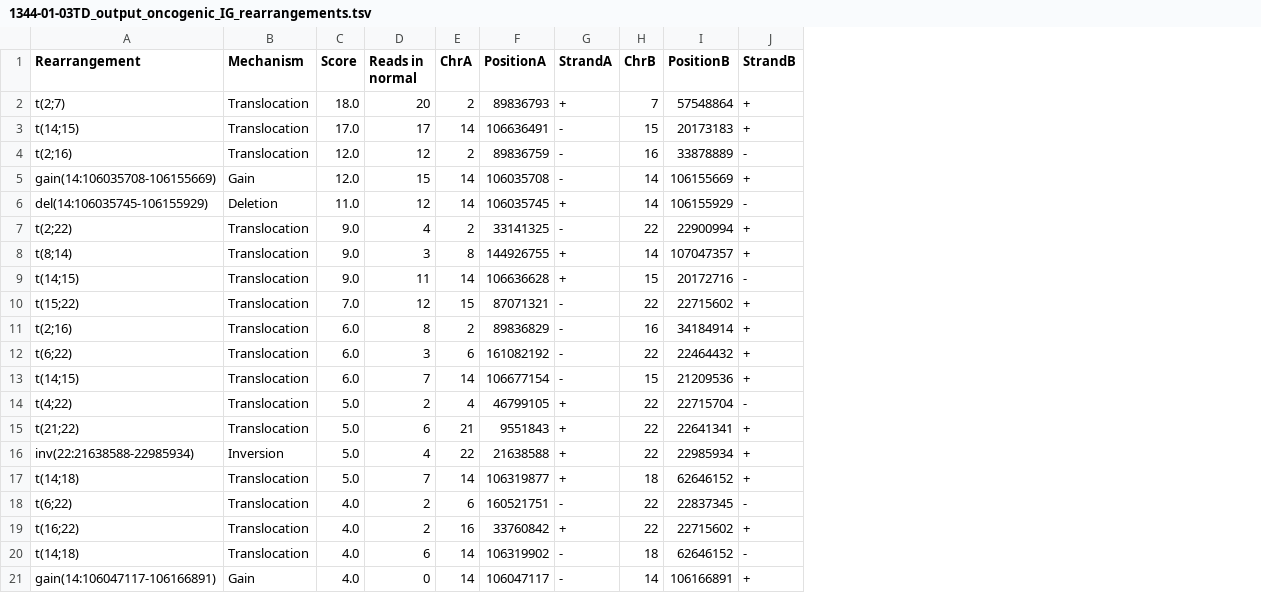
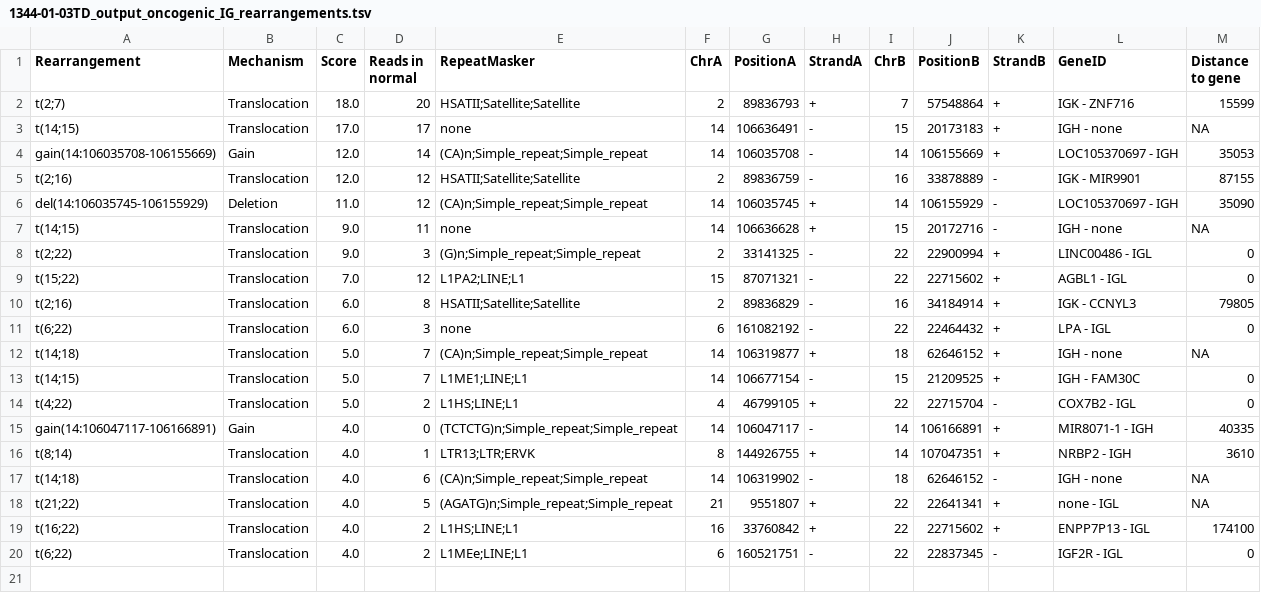
Before and after one commit to ferrannadeu/IgCaller, a TSV file: Demo/Outputs/1344-01-03TD_output_oncogenic_IG_rearrangements.tsv, drawn as a sheet; removed rows and columns are numbered as before the commit, all else as after; the diff names each change by its address in the sheet, - before the commit and + after, or states it on an @@ line.

Commit message:
update demo output files v1.1

```diff
--- a/Demo/Outputs/1344-01-03TD_output_oncogenic_IG_rearrangements.tsv
+++ b/Demo/Outputs/1344-01-03TD_output_oncogenic_IG_rearrangements.tsv
+column E (RepeatMasker), rows 2-3: HSATII;Satellite;Satellite | none; rows 5-7: HSATII;Satellite;Satellite | (CA)n;Simple_repeat;Simple_repeat | none; rows 9-11: L1PA2;LINE;L1 | HSATII;Satellite;Satellite | none; rows 13-14: L1ME1;LINE;L1 | L1HS;LINE;L1; row 18: (AGATG)n;Simple_repeat;Simple_repeat; row 20: L1MEe;LINE;L1
+column L (GeneID), rows 2-3: IGK - ZNF716 | IGH - none; rows 5-7: IGK - MIR9901 | LOC105370697 - IGH | IGH - none; rows 9-11: AGBL1 - IGL | IGK - CCNYL3 | LPA - IGL; rows 13-14: IGH - FAM30C | COX7B2 - IGL; row 18: none - IGL; row 20: IGF2R - IGL
+column M (Distance to gene), rows 2-3: 15599 | NA; rows 5-7: 87155 | 35090 | NA; rows 9-11: 0 | 79805 | 0; rows 13-14: 0 | 0; row 18: NA; row 20: 0
+row 4: gain(14:106035708-106155669) | Gain | 12.0 | 14 | (CA)n;Simple_repeat;Simple_repeat | 14 | 106035708 | - | 14 | 106155669 | + | LOC105370697 - IGH | 35053
-row 5: gain(14:106035708-106155669) | Gain | 12.0 | 15 | 14 | 106035708 | - | 14 | 106155669 | +
-row 7: t(2;22) | Translocation | 9.0 | 4 | 2 | 33141325 | - | 22 | 22900994 | +
-row 8: t(8;14) | Translocation | 9.0 | 3 | 8 | 144926755 | + | 14 | 107047357 | +
+row 8: t(2;22) | Translocation | 9.0 | 3 | (G)n;Simple_repeat;Simple_repeat | 2 | 33141325 | - | 22 | 22900994 | + | LINC00486 - IGL | 0
@@ row 17 moved to row 12: t(14;18) @@
-C13 (Score): 6.0
+C13 (Score): 5.0
-J13 (PositionB): 21209536
+J13 (PositionB): 21209525
@@ row 21 moved to row 15: gain(14:106047117-106166891) @@
+row 16: t(8;14) | Translocation | 4.0 | 1 | LTR13;LTR;ERVK | 8 | 144926755 | + | 14 | 107047351 | + | NRBP2 - IGH | 3610
@@ row 20 moved to row 17: t(14;18) @@
-C18 (Score): 5.0
+C18 (Score): 4.0
-D18 (Reads in normal): 6
+D18 (Reads in normal): 5
-G18 (PositionA): 9551843
+G18 (PositionA): 9551807
-row 16: inv(22:21638588-22985934) | Inversion | 5.0 | 4 | 22 | 21638588 | + | 22 | 22985934 | +
```
Also changed, not shown: Demo/Outputs/1344-01-03TD_output_IGH.tsv, Demo/Outputs/1344-01-03TD_output_IGK.tsv.
